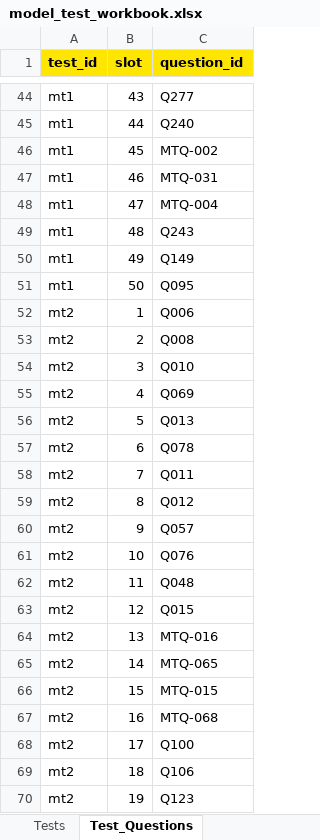
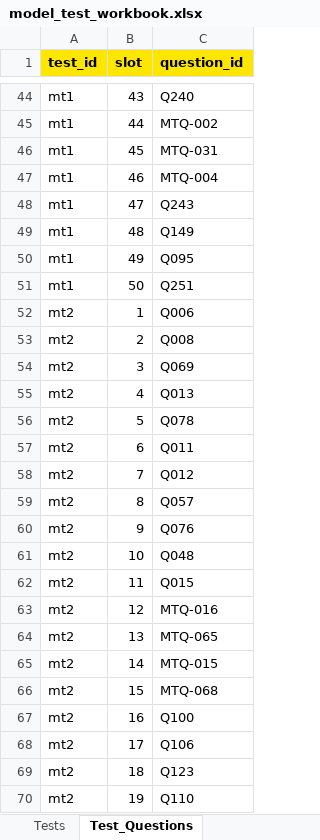
Before and after one commit to mkschft/taxiapp, an Excel workbook: content/sources/model_test_workbook.xlsx, sheet Test_Questions, drawn as a sheet; only a part is shown, gaps mark what is left out; values as stored, in another font and other column widths than the file's, no borders; the diff covers the shown part only; the diff names each change by its address in the sheet, - before the commit and + after, or states it on an @@ line.

```diff
--- a/content/sources/model_test_workbook.xlsx (sheet Test_Questions)
+++ b/content/sources/model_test_workbook.xlsx (sheet Test_Questions)
-C44 (question_id): Q277
+C44 (question_id): Q240
-C45 (question_id): Q240
+C45 (question_id): MTQ-002
-C46 (question_id): MTQ-002
+C46 (question_id): MTQ-031
-C47 (question_id): MTQ-031
+C47 (question_id): MTQ-004
-C48 (question_id): MTQ-004
+C48 (question_id): Q243
-C49 (question_id): Q243
+C49 (question_id): Q149
-C50 (question_id): Q149
+C50 (question_id): Q095
-C51 (question_id): Q095
+C51 (question_id): Q251
-C54 (question_id): Q010
+C54 (question_id): Q069
-C55 (question_id): Q069
+C55 (question_id): Q013
-C56 (question_id): Q013
+C56 (question_id): Q078
-C57 (question_id): Q078
+C57 (question_id): Q011
-C58 (question_id): Q011
+C58 (question_id): Q012
-C59 (question_id): Q012
+C59 (question_id): Q057
-C60 (question_id): Q057
+C60 (question_id): Q076
-C61 (question_id): Q076
+C61 (question_id): Q048
-C62 (question_id): Q048
+C62 (question_id): Q015
-C63 (question_id): Q015
+C63 (question_id): MTQ-016
-C64 (question_id): MTQ-016
+C64 (question_id): MTQ-065
-C65 (question_id): MTQ-065
+C65 (question_id): MTQ-015
-C66 (question_id): MTQ-015
+C66 (question_id): MTQ-068
-C67 (question_id): MTQ-068
+C67 (question_id): Q100
-C68 (question_id): Q100
+C68 (question_id): Q106
-C69 (question_id): Q106
+C69 (question_id): Q123
-C70 (question_id): Q123
+C70 (question_id): Q110
```
Also changed, not shown: 166 edited cells elsewhere in this sheet, sheet New_Questions, 7 other files.
